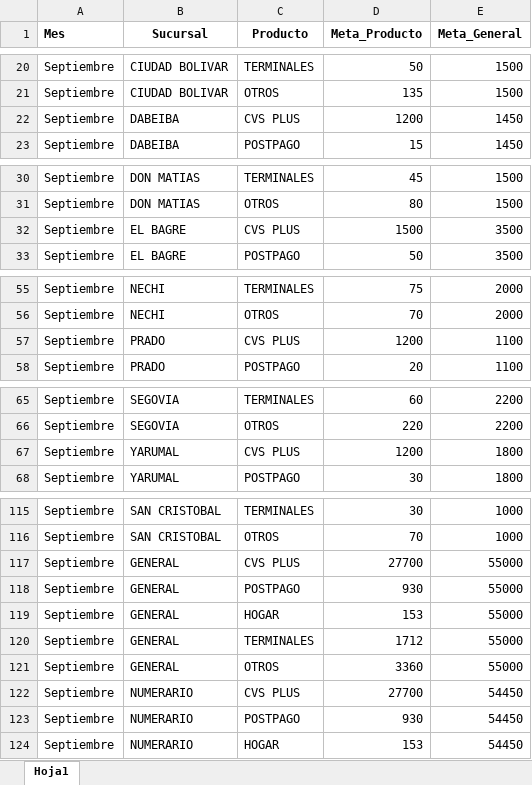
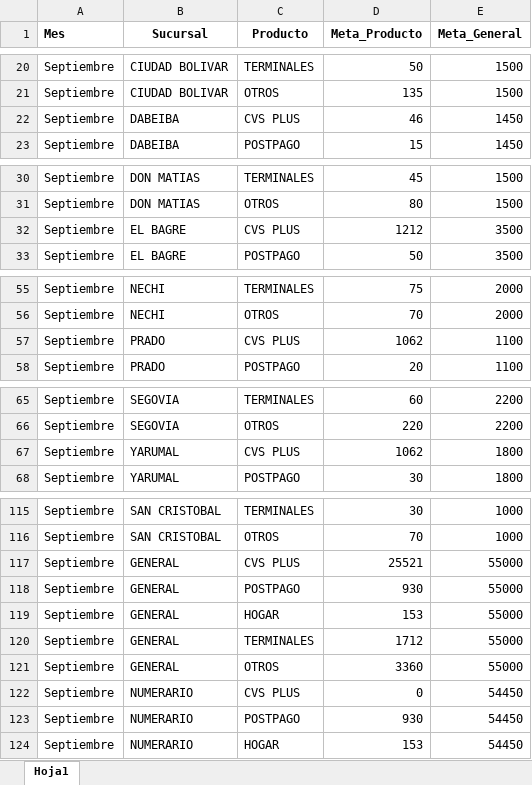
Before and after one commit to Paolam1903/CVS-Septiembre, an Excel workbook: data/metas.xlsx, sheet Hoja1, drawn as a sheet; only a part is shown, gaps mark what is left out; values as stored, in another font and other column widths than the file's, no borders; the diff covers the shown part only; the diff names each change by its address in the sheet, - before the commit and + after, or states it on an @@ line.

```diff
--- a/data/metas.xlsx (sheet Hoja1)
+++ b/data/metas.xlsx (sheet Hoja1)
-D22 (Meta_Producto): 1200
+D22 (Meta_Producto): 46
-D32 (Meta_Producto): 1500
+D32 (Meta_Producto): 1212
-D57 (Meta_Producto): 1200
+D57 (Meta_Producto): 1062
-D67 (Meta_Producto): 1200
+D67 (Meta_Producto): 1062
-D117 (Meta_Producto): 27700
+D117 (Meta_Producto): 25521
-D122 (Meta_Producto): 27700
+D122 (Meta_Producto): 0
```
Also changed, not shown: 2 edited cells elsewhere in this sheet, data/liquidacion_final.xlsx.
